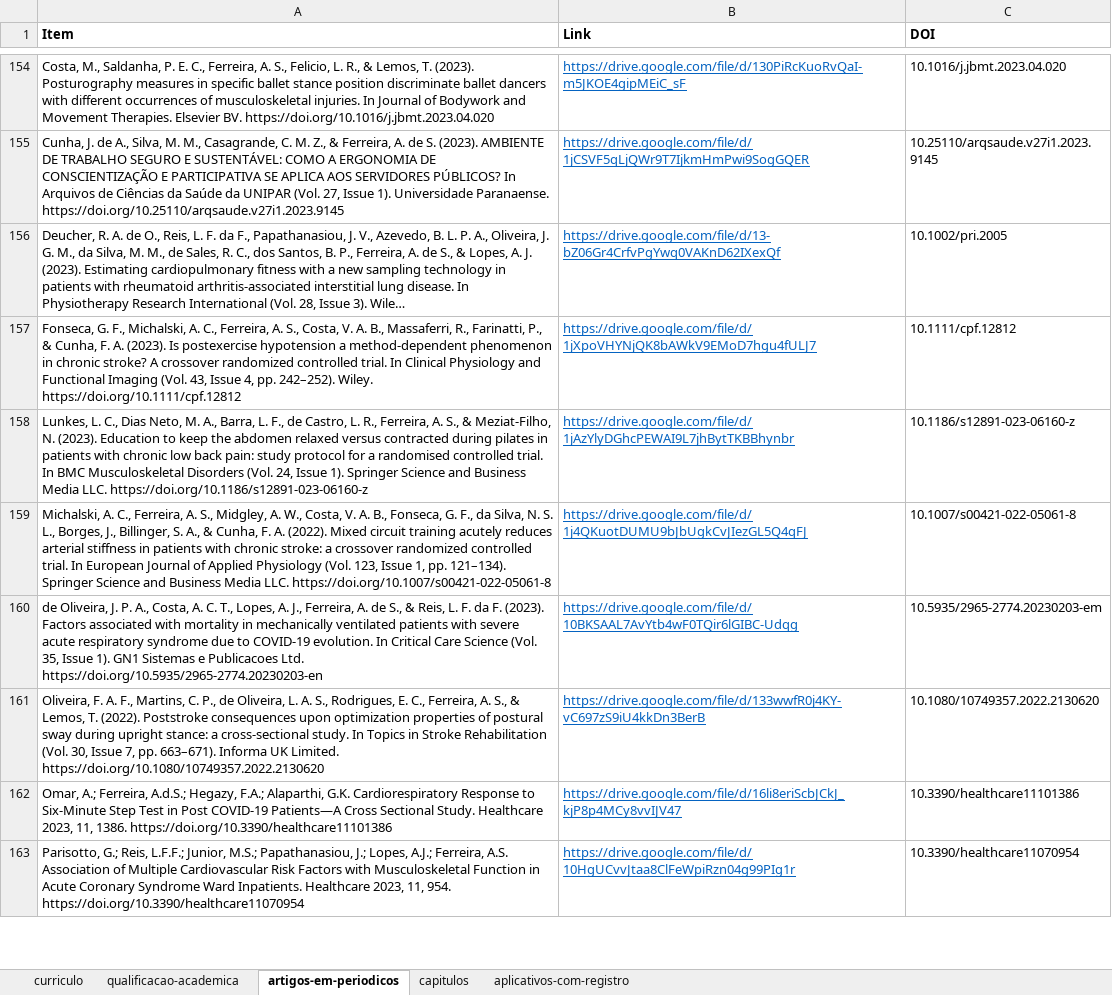
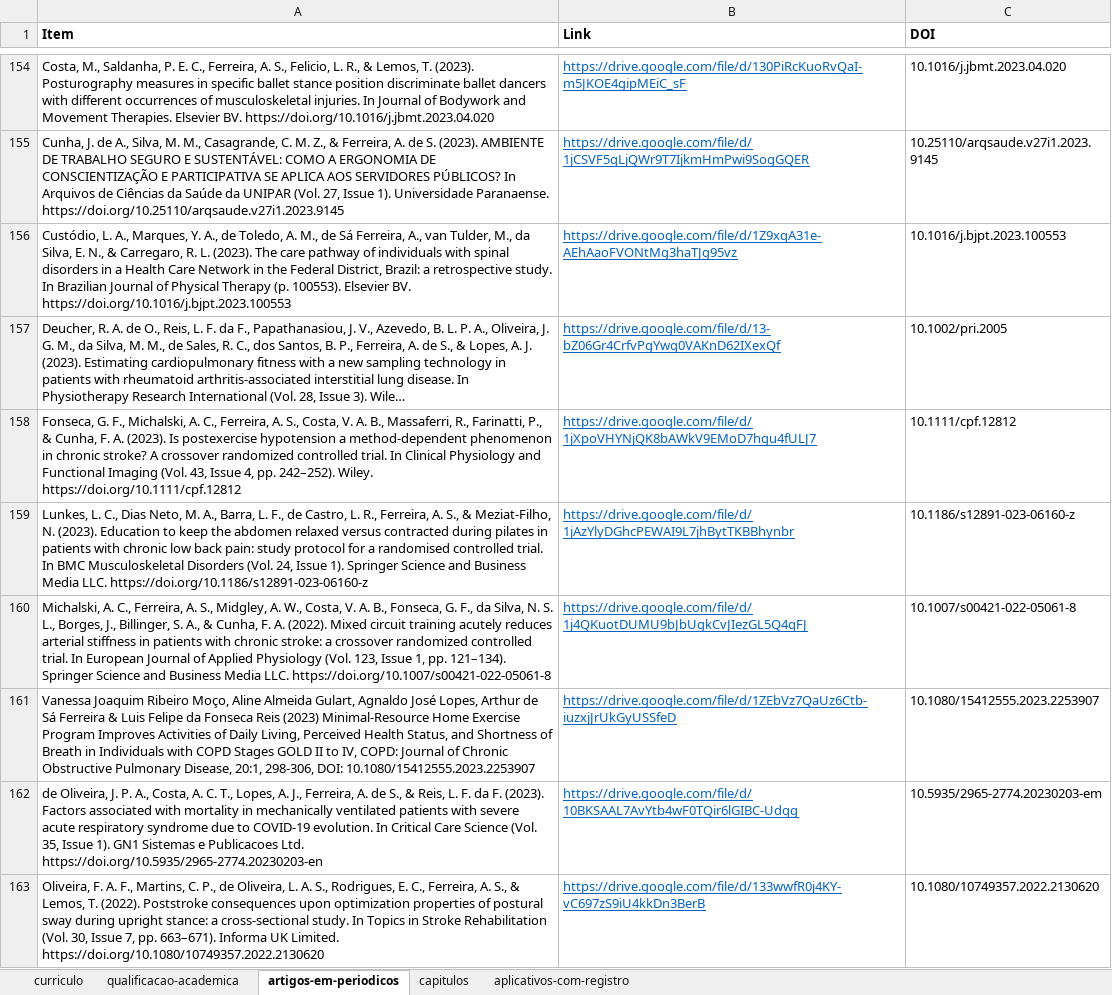
Before and after one commit to FerreiraAS/Ciencia-com-R-Consultoria, an Excel workbook: Links.xlsx, sheet artigos-em-periodicos, drawn as a sheet; only a part is shown, gaps mark what is left out; the shorter side is filled out with more unchanged rows; long unchanged cells end in …; values as stored, in another font and other column widths than the file's, no borders; conditional formats not drawn; the diff names each change by its address in the sheet, - before the commit and + after, or states it on an @@ line.

```diff
--- a/Links.xlsx (sheet artigos-em-periodicos)
+++ b/Links.xlsx (sheet artigos-em-periodicos)
+row 156: Custódio, L. A., Marques, Y. A., de Toledo, A. M., de Sá Ferreira, A., van Tulder, M., da Silva, E. N., & Carregaro, R. L. (2023). The care pathway of individuals with spinal disorders in a Health Care Network in the Federal District, Brazil: a retrospective study. In Brazilian Journal of Physical Therapy (p. 100553). Elsevier BV. https://doi.org/10.1016/j.bjpt.2023.100553 | https://drive.google.com/file/d/1Z9xqA31e-AEhAaoFVONtMg3haTJg95vz | 10.1016/j.bjpt.2023.100553
+row 161: Vanessa Joaquim Ribeiro Moço, Aline Almeida Gulart, Agnaldo José Lopes, Arthur de Sá Ferreira & Luis Felipe da Fonseca Reis (2023) Minimal-Resource Home Exercise Program Improves Activities of Daily Living, Perceived Health Status, and Shortness of Breath in Individuals with COPD Stages GOLD II to IV, COPD: Journal of Chronic Obstructive Pulmonary Disease, 20:1, 298-306, DOI: 10.1080/15412555.2023.2253907 | https://drive.google.com/file/d/1ZEbVz7QaUz6Ctb-iuzxjJrUkGyUSSfeD | 10.1080/15412555.2023.2253907
```
Also changed, not shown: docs/Links.xlsx, 18 other files.
